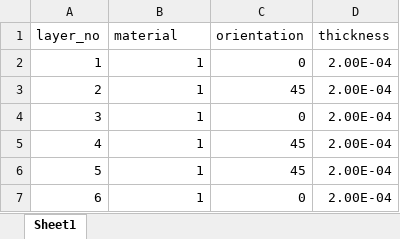
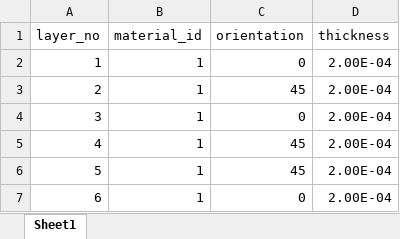
Before and after one commit to Yeager265/modifiedCLT, an Excel workbook: 2023_Panels/SIS_layup.xlsx, sheet Sheet1, drawn as a sheet; values as stored, in another font and other column widths than the file's, no borders; the diff names each change by its address in the sheet, - before the commit and + after, or states it on an @@ line.

```diff
--- a/2023_Panels/SIS_layup.xlsx (sheet Sheet1)
+++ b/2023_Panels/SIS_layup.xlsx (sheet Sheet1)
-B1: material
+B1: material_id
```
Also changed, not shown: 2 other files.
